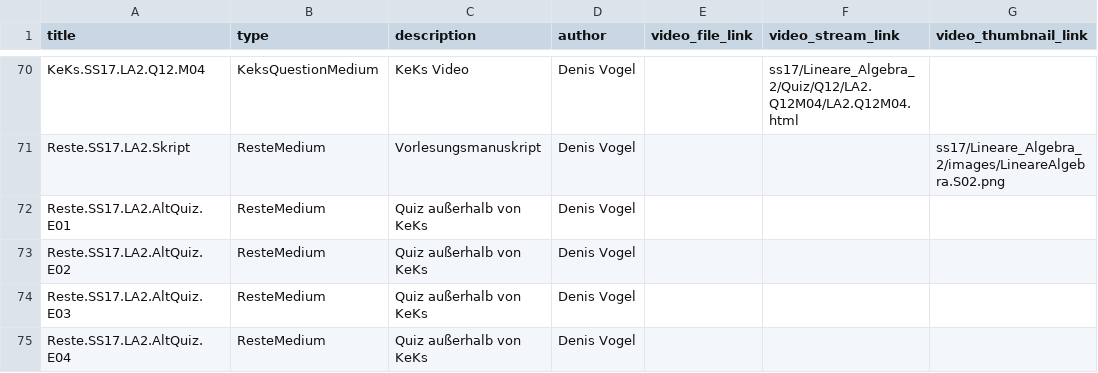
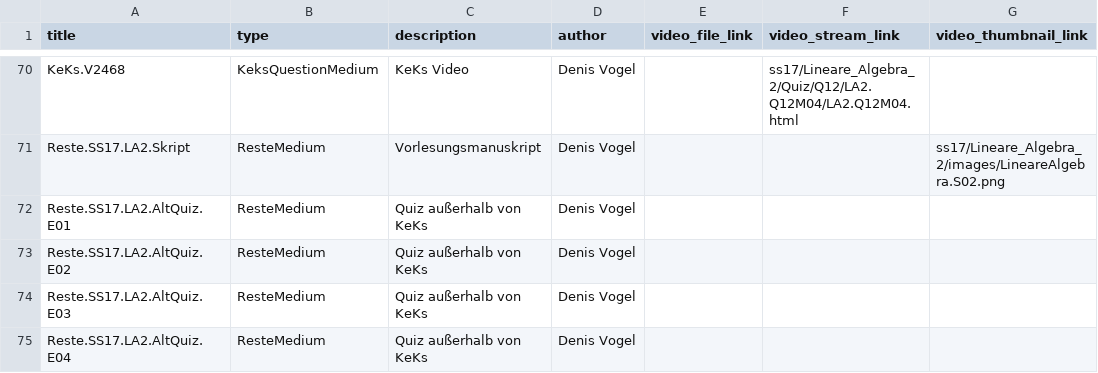
Before and after one commit to MaMpf-HD/mampf, a CSV file: db/csv/media.csv, drawn as a sheet; only a part is shown, gaps mark what is left out; the diff covers the shown part only; the diff names each change by its address in the sheet, - before the commit and + after, or states it on an @@ line.

```diff
--- a/db/csv/media.csv
+++ b/db/csv/media.csv
-A70 (title): KeKs.SS17.LA2.Q12.M04
+A70 (title): KeKs.V2468
```
Also changed, not shown: 27 edited cells elsewhere in this file, db/csv/learning_assets.csv, 1 other file.
